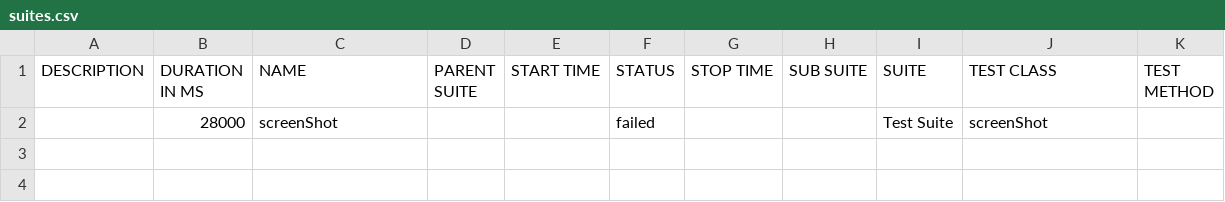
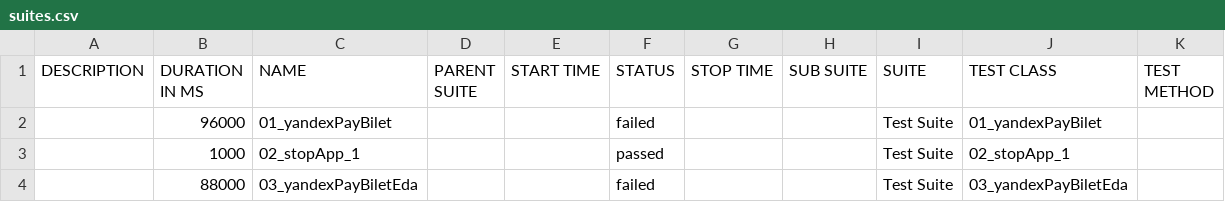
Before and after one commit to antongetfive/maestro-tests-buy-flow, a CSV file: docs/data/suites.csv, drawn as a sheet.

```diff
--- a/docs/data/suites.csv
+++ b/docs/data/suites.csv
@@ -1,2 +1,4 @@
 "DESCRIPTION","DURATION IN MS","NAME","PARENT SUITE","START TIME","STATUS","STOP TIME","SUB SUITE","SUITE","TEST CLASS","TEST METHOD"
-"","28000","screenShot","","","failed","","","Test Suite","screenShot",""
+"","96000","01_yandexPayBilet","","","failed","","","Test Suite","01_yandexPayBilet",""
+"","1000","02_stopApp_1","","","passed","","","Test Suite","02_stopApp_1",""
+"","88000","03_yandexPayBiletEda","","","failed","","","Test Suite","03_yandexPayBiletEda",""
```
Also changed, not shown: 28 other files.
